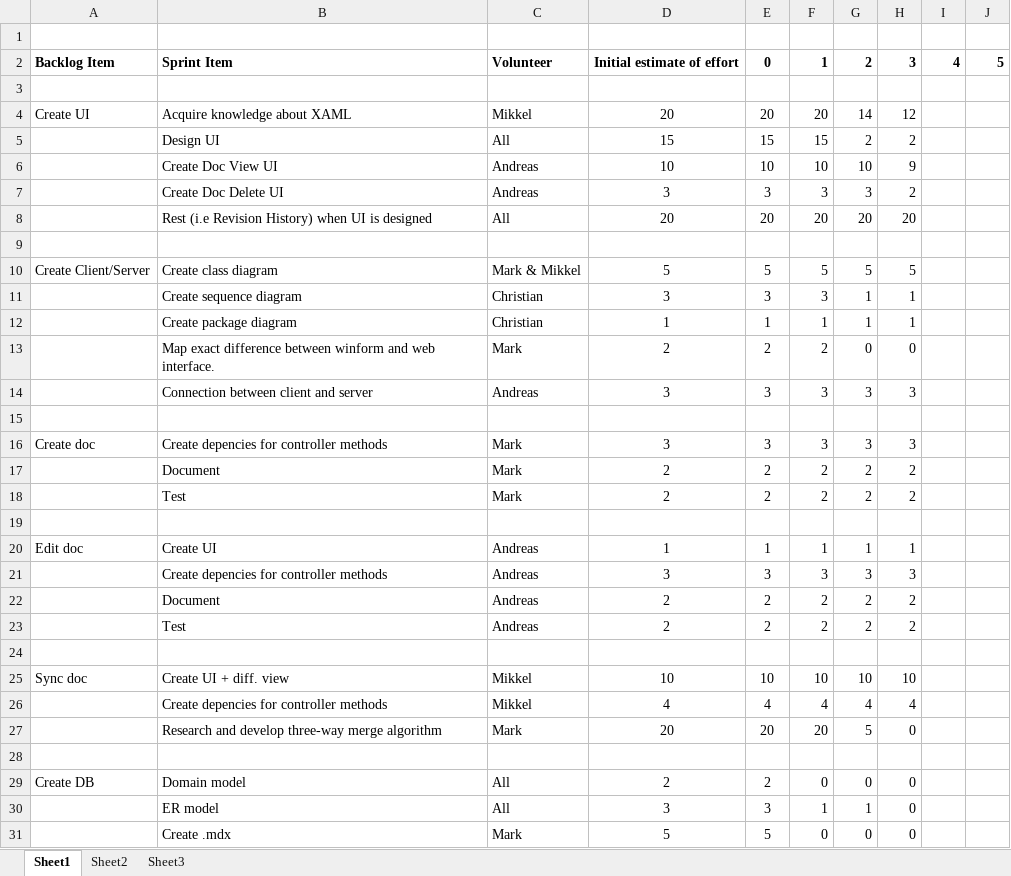
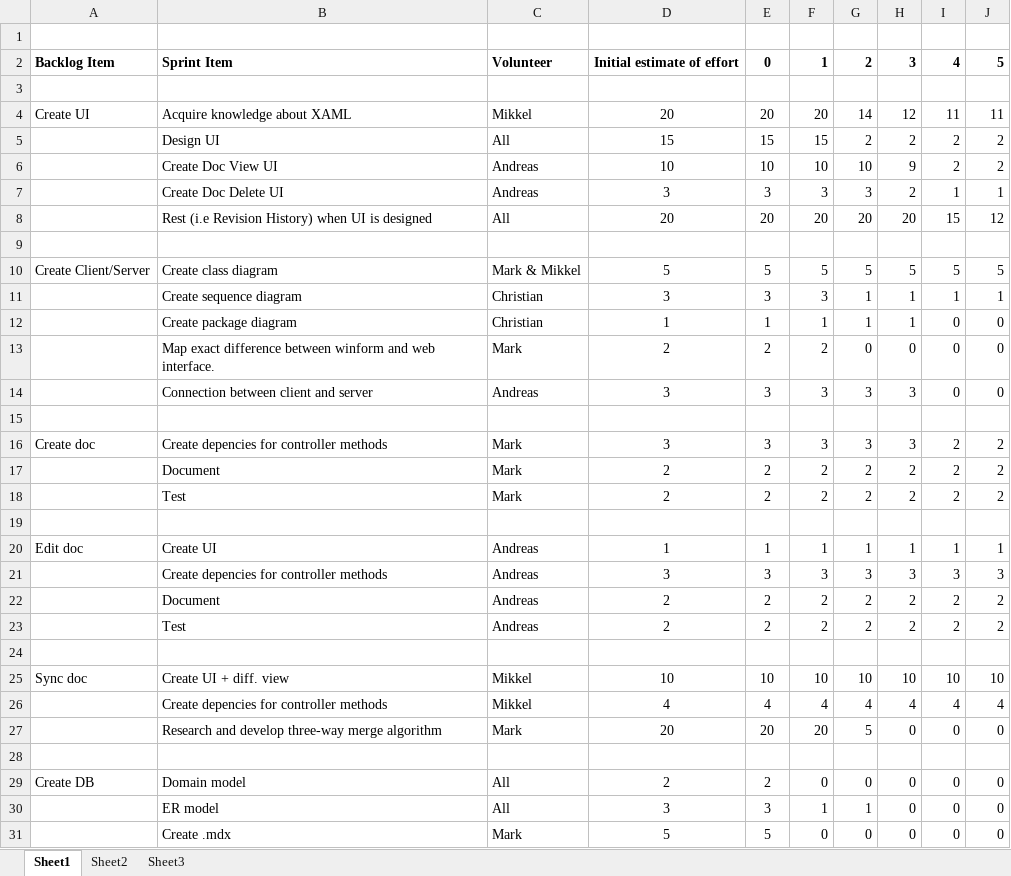
Before and after one commit to MikkelFunch/sliceofpie, an Excel workbook: doc/Sprint+Backlog.xlsx, sheet Sheet1, drawn as a sheet; only a part is shown; values as stored, in another font and other column widths than the file's, no borders; charts and pictures not drawn; the diff covers the shown part only; the diff names each change by its address in the sheet, - before the commit and + after, or states it on an @@ line.

Commit message:
Added product backlog

```diff
--- a/doc/Sprint+Backlog.xlsx (sheet Sheet1)
+++ b/doc/Sprint+Backlog.xlsx (sheet Sheet1)
-I4: (empty)
+I4: 11
-J4: (empty)
+J4: 11
-I5:I6: (empty)
+I5:I6: 2
-J5:J6: (empty)
+J5:J6: 2
-I7: (empty)
+I7: 1
-J7: (empty)
+J7: 1
-I8: (empty)
+I8: 15
-J8: (empty)
+J8: 12
-I10: (empty)
+I10: 5
-J10: (empty)
+J10: 5
-I11: (empty)
+I11: 1
-J11: (empty)
+J11: 1
-I12:I14: (empty)
+I12:I14: 0
-J12:J14: (empty)
+J12:J14: 0
-I16:I18: (empty)
+I16:I18: 2
-J16:J18: (empty)
+J16:J18: 2
-I20: (empty)
+I20: 1
-J20: (empty)
+J20: 1
-I21: (empty)
+I21: 3
-J21: (empty)
+J21: 3
-I22:I23: (empty)
+I22:I23: 2
-J22:J23: (empty)
+J22:J23: 2
-I25: (empty)
+I25: 10
-J25: (empty)
+J25: 10
-I26: (empty)
+I26: 4
-J26: (empty)
+J26: 4
-I27: (empty)
+I27: 0
-J27: (empty)
+J27: 0
-I29:I31: (empty)
+I29:I31: 0
-J29:J31: (empty)
+J29:J31: 0
```
Also changed, not shown: 6 edited cells elsewhere in this sheet, sheet Sheet2, charts or pictures, doc/Sprint Backlog.xlsx, 2 other files.
